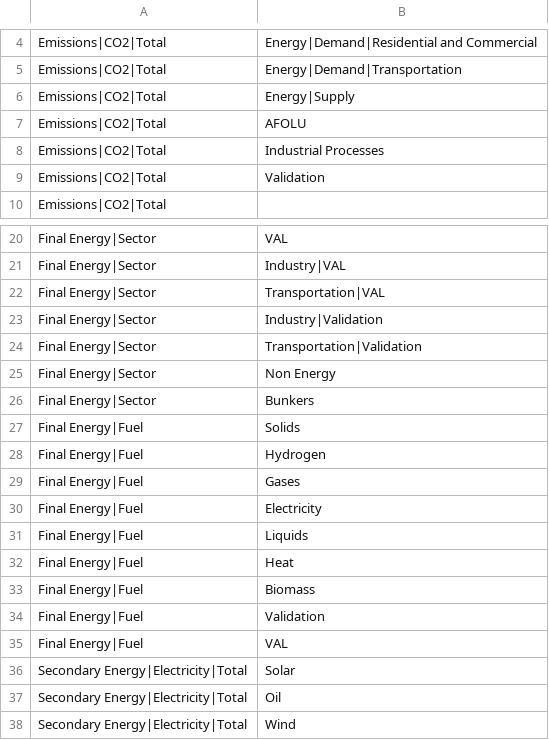
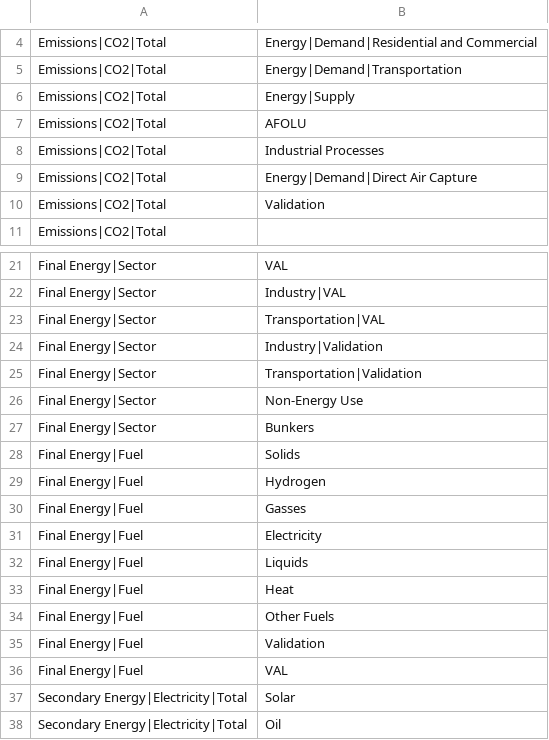
Before and after one commit to e3modelling/postprom, a CSV file: inst/extdata/plot_mapping.csv, drawn as a sheet; only a part is shown, gaps mark what is left out; the shorter side is filled out with more unchanged rows.

Commit message:
Add more categories in report Fuels and Emissions.

```diff
--- a/inst/extdata/plot_mapping.csv
+++ b/inst/extdata/plot_mapping.csv
@@ -8,2 +8,3 @@ Emissions|CO2|Total,AFOLU
 Emissions|CO2|Total,Industrial Processes
+Emissions|CO2|Total,Energy|Demand|Direct Air Capture
 Emissions|CO2|Total,Validation
@@ -24,3 +25,3 @@ Final Energy|Sector,Industry|Validation
 Final Energy|Sector,Transportation|Validation
-Final Energy|Sector,Non Energy
+Final Energy|Sector,Non-Energy Use
 Final Energy|Sector,Bunkers
@@ -28,3 +29,3 @@ Final Energy|Fuel,Solids
 Final Energy|Fuel,Hydrogen
-Final Energy|Fuel,Gases
+Final Energy|Fuel,Gasses
 Final Energy|Fuel,Electricity
@@ -32,3 +33,3 @@ Final Energy|Fuel,Liquids
 Final Energy|Fuel,Heat
-Final Energy|Fuel,Biomass
+Final Energy|Fuel,Other Fuels
 Final Energy|Fuel,Validation
```
Also changed, not shown: inst/extdata/plotstyle.csv, 2 other files.
